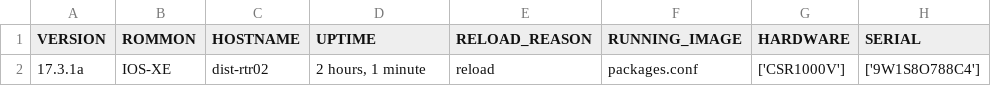
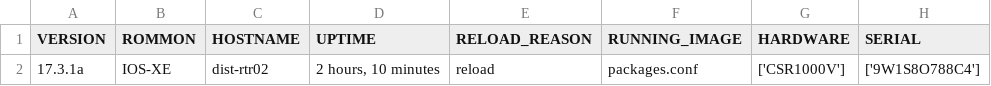
Before and after one commit to R60-JCW/log_get, a CSV file: health_check/tmp-facts/dist-rtr02_show_version_before.csv, drawn as a sheet; only a part is shown; the diff names each change by its address in the sheet, - before the commit and + after, or states it on an @@ line.

```diff
--- a/health_check/tmp-facts/dist-rtr02_show_version_before.csv
+++ b/health_check/tmp-facts/dist-rtr02_show_version_before.csv
-D2 (UPTIME): 2 hours, 1 minute
+D2 (UPTIME): 2 hours, 10 minutes
```
Also changed, not shown: health_check/tmp-facts/dist-rtr01_show_ip_ospf_neighbor_before.csv, health_check/tmp-facts/dist-rtr01_show_ip_route_before.csv, 11 other files.
